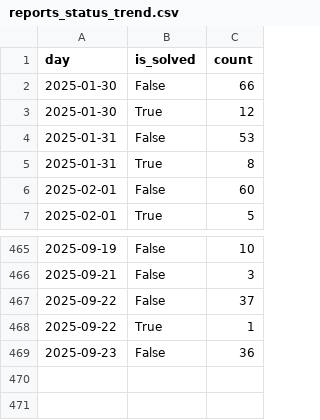
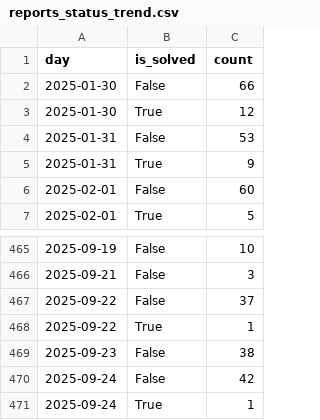
Before and after one commit to leweex95/jarokelo_tracker, a CSV file: data/processed/powerbi/reports_status_trend.csv, drawn as a sheet; only a part is shown, gaps mark what is left out.

Commit message:
[Auto-commit] Update reports for PowerBI [skip ci]

```diff
--- a/data/processed/powerbi/reports_status_trend.csv
+++ b/data/processed/powerbi/reports_status_trend.csv
@@ -4,3 +4,3 @@ day,is_solved,count
 2025-01-31,False,53
-2025-01-31,True,8
+2025-01-31,True,9
 2025-02-01,False,60
@@ -468,2 +468,4 @@ day,is_solved,count
 2025-09-22,True,1
-2025-09-23,False,36
+2025-09-23,False,38
+2025-09-24,False,42
+2025-09-24,True,1
```
Also changed, not shown: data/processed/powerbi/reports_per_category.csv, data/processed/powerbi/reports_per_day.csv, 4 other files.
